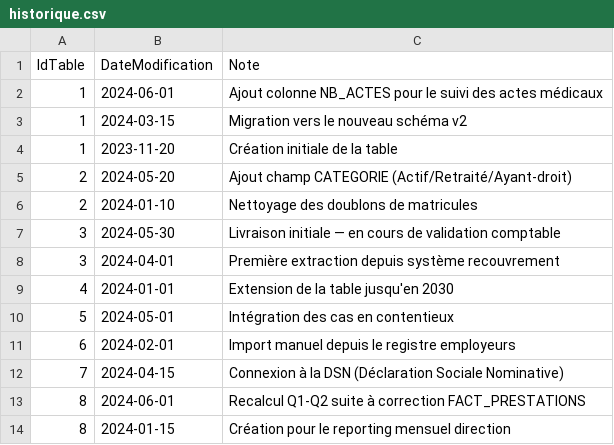
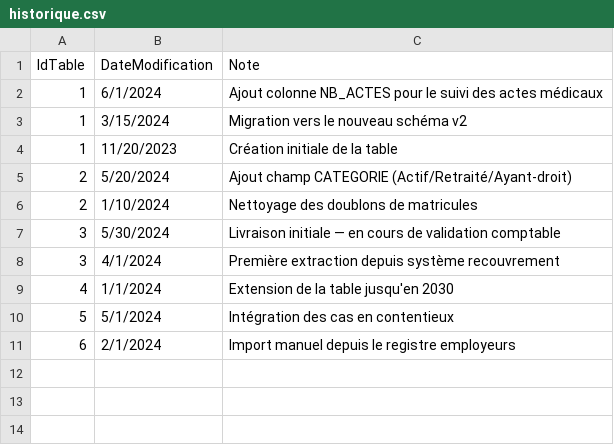
Before and after one commit to SudoSu777/data-catalogue, a CSV file: data/historique.csv, drawn as a sheet.

```diff
--- a/data/historique.csv
+++ b/data/historique.csv
@@ -1,14 +1,11 @@
 IdTable,DateModification,Note
-1,2024-06-01,Ajout colonne NB_ACTES pour le suivi des actes médicaux
-1,2024-03-15,Migration vers le nouveau schéma v2
-1,2023-11-20,Création initiale de la table
-2,2024-05-20,Ajout champ CATEGORIE (Actif/Retraité/Ayant-droit)
-2,2024-01-10,Nettoyage des doublons de matricules
-3,2024-05-30,Livraison initiale — en cours de validation comptable
-3,2024-04-01,Première extraction depuis système recouvrement
-4,2024-01-01,Extension de la table jusqu'en 2030
-5,2024-05-01,Intégration des cas en contentieux
-6,2024-02-01,Import manuel depuis le registre employeurs
-7,2024-04-15,Connexion à la DSN (Déclaration Sociale Nominative)
-8,2024-06-01,Recalcul Q1-Q2 suite à correction FACT_PRESTATIONS
-8,2024-01-15,Création pour le reporting mensuel direction
+1,6/1/2024,Ajout colonne NB_ACTES pour le suivi des actes médicaux
+1,3/15/2024,Migration vers le nouveau schéma v2
+1,11/20/2023,Création initiale de la table
+2,5/20/2024,Ajout champ CATEGORIE (Actif/Retraité/Ayant-droit)
+2,1/10/2024,Nettoyage des doublons de matricules
+3,5/30/2024,Livraison initiale — en cours de validation comptable
+3,4/1/2024,Première extraction depuis système recouvrement
+4,1/1/2024,Extension de la table jusqu'en 2030
+5,5/1/2024,Intégration des cas en contentieux
+6,2/1/2024,Import manuel depuis le registre employeurs
```
Also changed, not shown: data/colonnes.csv, data/tables.csv.
